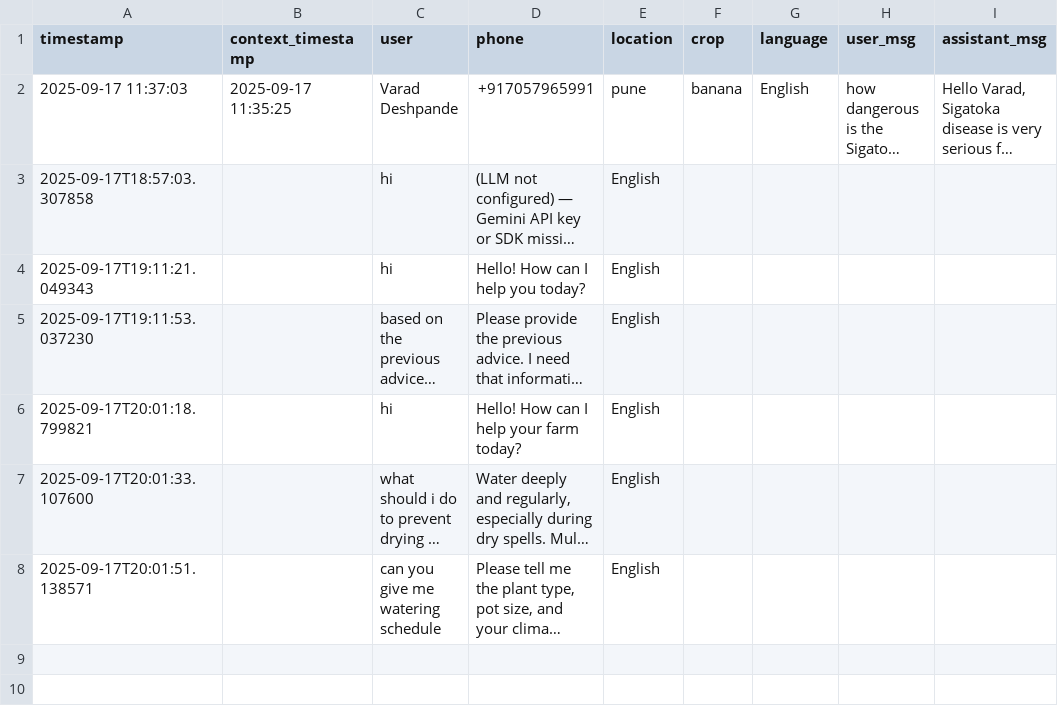
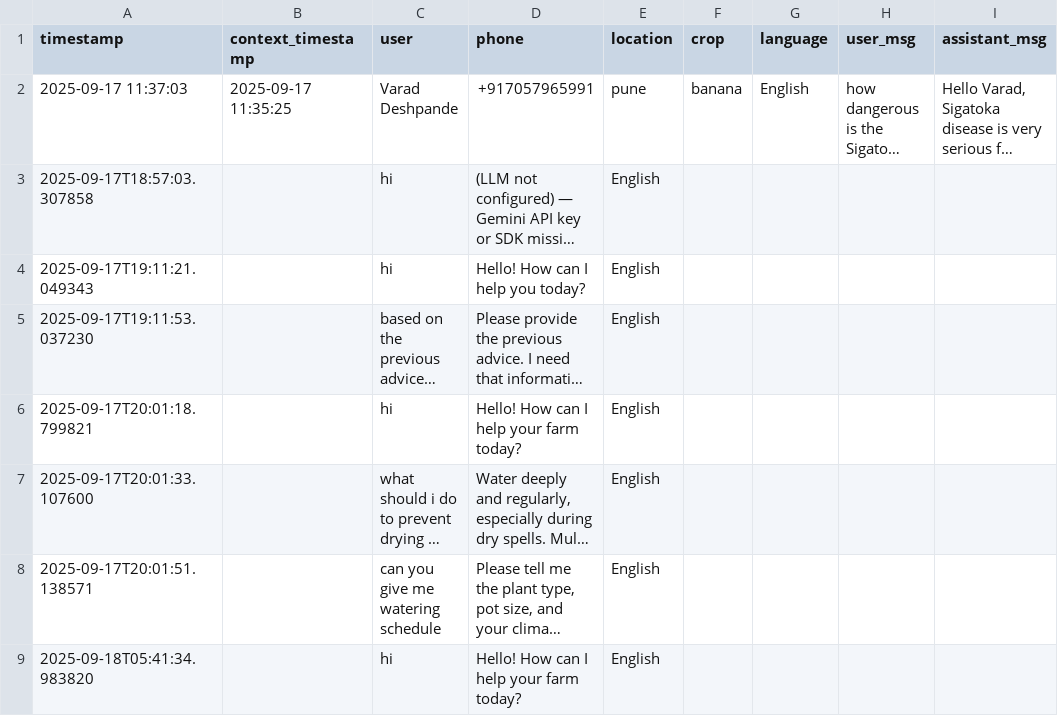
Before and after one commit to deshpandey001/agriai-hackathon, a CSV file: website_new/output/chat_history.csv, drawn as a sheet; long unchanged cells end in …; the diff names each change by its address in the sheet, - before the commit and + after, or states it on an @@ line.

```diff
--- a/website_new/output/chat_history.csv
+++ b/website_new/output/chat_history.csv
+row 9: 2025-09-18T05:41:34.983820 |  | hi | Hello! How can I help your farm today? | English
```
Also changed, not shown: website_new/output/feedback.csv, 21 other files.
